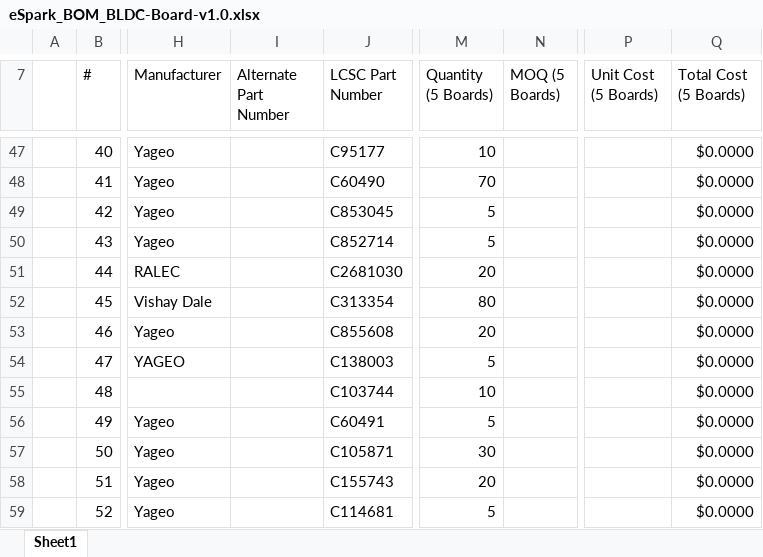
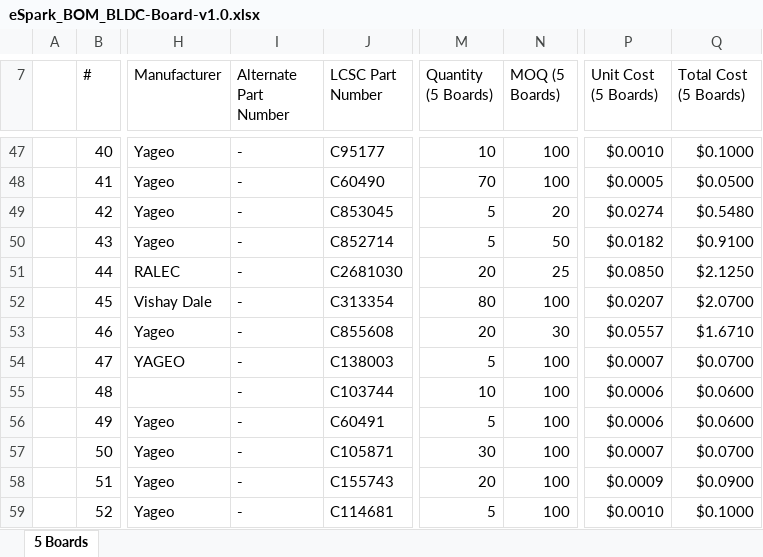
Before and after one commit to eSpark-Backup/muhunthancanagey-servocontrol, an Excel workbook: Design Files/BLDC-Board-v1.0/BOM/eSpark_BOM_BLDC-Board-v1.0.xlsx, sheet 5 Boards, drawn as a sheet; only a part is shown, gaps mark what is left out; values as stored, in another font and other column widths than the file's, no cell formats; the diff covers the shown part only; the diff names each change by its address in the sheet, - before the commit and + after, or states it on an @@ line.

```diff
--- a/Design Files/BLDC-Board-v1.0/BOM/eSpark_BOM_BLDC-Board-v1.0.xlsx (sheet 5 Boards)
+++ b/Design Files/BLDC-Board-v1.0/BOM/eSpark_BOM_BLDC-Board-v1.0.xlsx (sheet 5 Boards)
-sheet tab: Sheet1
+sheet tab: 5 Boards
-I47:I59 (Alternate Part Number): (empty)
+I47:I59 (Alternate Part Number): -
-N47:N48 (MOQ (5 Boards)): (empty)
+N47:N48 (MOQ (5 Boards)): 100
-P47 (Unit Cost (5 Boards)): (empty)
+P47 (Unit Cost (5 Boards)): $0.0010
-Q47 (Total Cost (5 Boards)): $0.0000
+Q47 (Total Cost (5 Boards)): $0.1000
-P48 (Unit Cost (5 Boards)): (empty)
+P48 (Unit Cost (5 Boards)): $0.0005
-Q48 (Total Cost (5 Boards)): $0.0000
+Q48 (Total Cost (5 Boards)): $0.0500
-N49 (MOQ (5 Boards)): (empty)
+N49 (MOQ (5 Boards)): 20
-P49 (Unit Cost (5 Boards)): (empty)
+P49 (Unit Cost (5 Boards)): $0.0274
-Q49 (Total Cost (5 Boards)): $0.0000
+Q49 (Total Cost (5 Boards)): $0.5480
-N50 (MOQ (5 Boards)): (empty)
+N50 (MOQ (5 Boards)): 50
-P50 (Unit Cost (5 Boards)): (empty)
+P50 (Unit Cost (5 Boards)): $0.0182
-Q50 (Total Cost (5 Boards)): $0.0000
+Q50 (Total Cost (5 Boards)): $0.9100
-N51 (MOQ (5 Boards)): (empty)
+N51 (MOQ (5 Boards)): 25
-P51 (Unit Cost (5 Boards)): (empty)
+P51 (Unit Cost (5 Boards)): $0.0850
-Q51 (Total Cost (5 Boards)): $0.0000
+Q51 (Total Cost (5 Boards)): $2.1250
-N52 (MOQ (5 Boards)): (empty)
+N52 (MOQ (5 Boards)): 100
-P52 (Unit Cost (5 Boards)): (empty)
+P52 (Unit Cost (5 Boards)): $0.0207
-Q52 (Total Cost (5 Boards)): $0.0000
+Q52 (Total Cost (5 Boards)): $2.0700
-N53 (MOQ (5 Boards)): (empty)
+N53 (MOQ (5 Boards)): 30
-P53 (Unit Cost (5 Boards)): (empty)
+P53 (Unit Cost (5 Boards)): $0.0557
-Q53 (Total Cost (5 Boards)): $0.0000
+Q53 (Total Cost (5 Boards)): $1.6710
-N54:N59 (MOQ (5 Boards)): (empty)
+N54:N59 (MOQ (5 Boards)): 100
-P54 (Unit Cost (5 Boards)): (empty)
+P54 (Unit Cost (5 Boards)): $0.0007
-Q54 (Total Cost (5 Boards)): $0.0000
+Q54 (Total Cost (5 Boards)): $0.0700
-P55:P56 (Unit Cost (5 Boards)): (empty)
+P55:P56 (Unit Cost (5 Boards)): $0.0006
-Q55:Q56 (Total Cost (5 Boards)): $0.0000
+Q55:Q56 (Total Cost (5 Boards)): $0.0600
-P57 (Unit Cost (5 Boards)): (empty)
+P57 (Unit Cost (5 Boards)): $0.0007
-Q57 (Total Cost (5 Boards)): $0.0000
+Q57 (Total Cost (5 Boards)): $0.0700
-P58 (Unit Cost (5 Boards)): (empty)
+P58 (Unit Cost (5 Boards)): $0.0009
-Q58 (Total Cost (5 Boards)): $0.0000
+Q58 (Total Cost (5 Boards)): $0.0900
-P59 (Unit Cost (5 Boards)): (empty)
+P59 (Unit Cost (5 Boards)): $0.0010
-Q59 (Total Cost (5 Boards)): $0.0000
+Q59 (Total Cost (5 Boards)): $0.1000
```
Also changed, not shown: 137 edited cells elsewhere in this sheet, cell formats.
